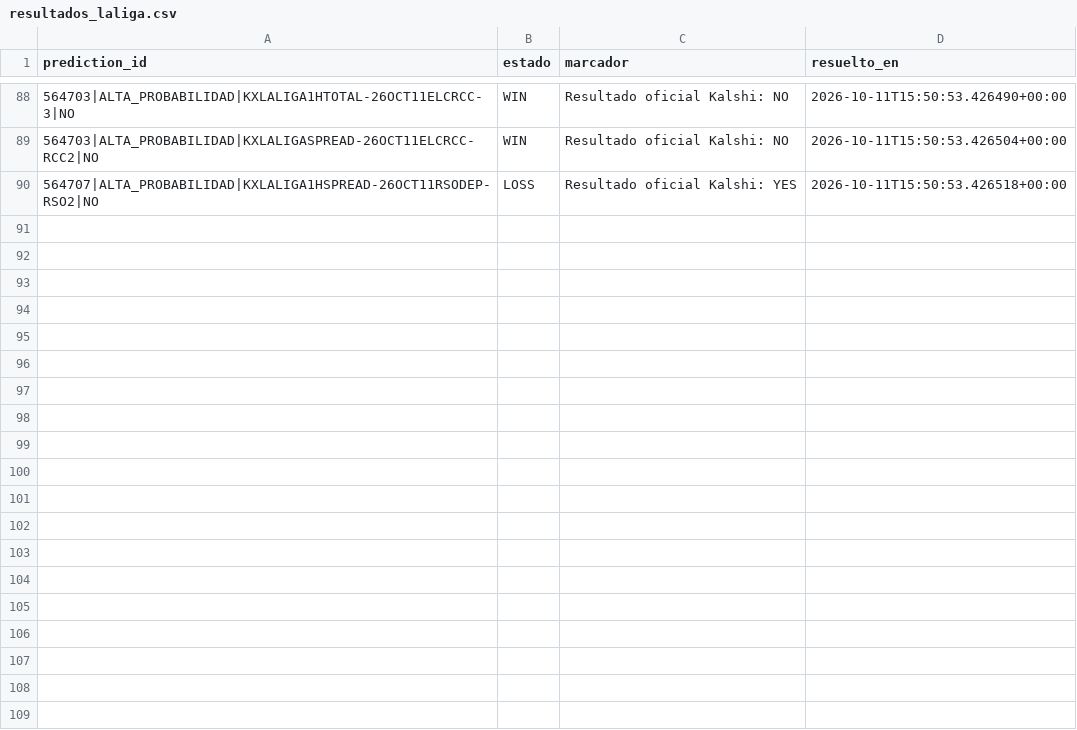
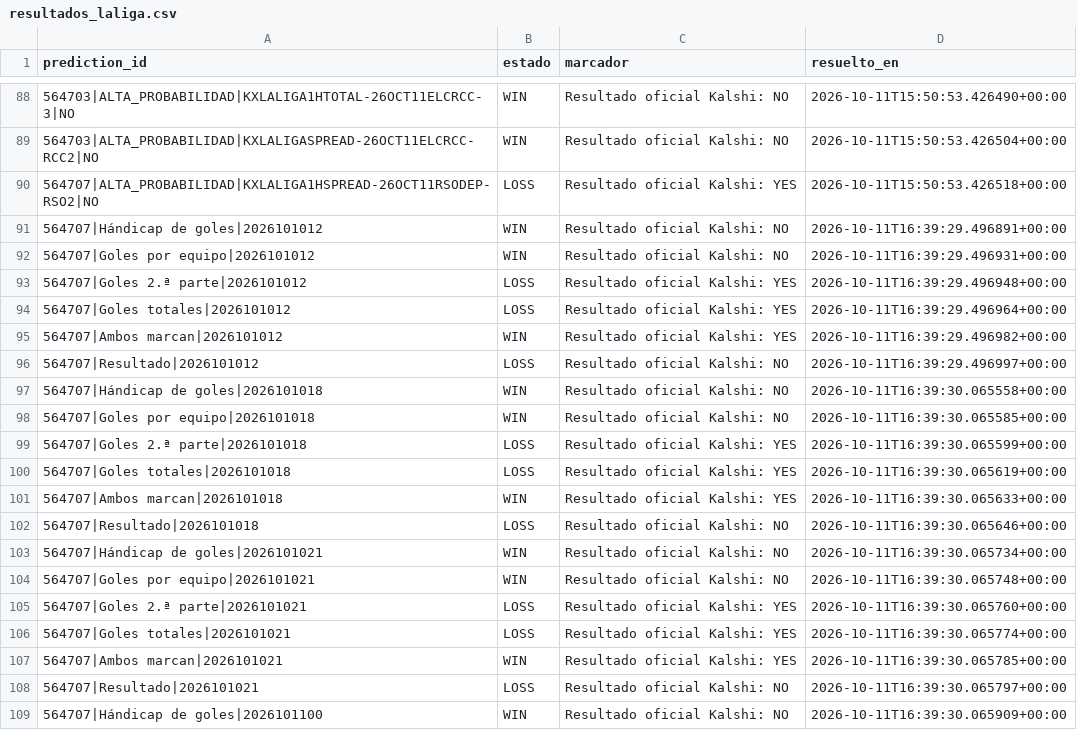
Before and after one commit to fall2606/predicciones, a CSV file: resultados_laliga.csv, drawn as a sheet; only a part is shown, gaps mark what is left out; the diff covers the shown part only.

Commit message:
Actualizar predicciones y liquidaciones oficiales

```diff
--- a/resultados_laliga.csv
+++ b/resultados_laliga.csv
@@ -90 +90,20 @@ prediction_id,estado,marcador,resuelto_en
 564707|ALTA_PROBABILIDAD|KXLALIGA1HSPREAD-26OCT11RSODEP-RSO2|NO,LOSS,Resultado oficial Kalshi: YES,2026-10-11T15:50:53.426518+00:00
+564707|Hándicap de goles|2026101012,WIN,Resultado oficial Kalshi: NO,2026-10-11T16:39:29.496891+00:00
+564707|Goles por equipo|2026101012,WIN,Resultado oficial Kalshi: NO,2026-10-11T16:39:29.496931+00:00
+564707|Goles 2.ª parte|2026101012,LOSS,Resultado oficial Kalshi: YES,2026-10-11T16:39:29.496948+00:00
+564707|Goles totales|2026101012,LOSS,Resultado oficial Kalshi: YES,2026-10-11T16:39:29.496964+00:00
+564707|Ambos marcan|2026101012,WIN,Resultado oficial Kalshi: YES,2026-10-11T16:39:29.496982+00:00
+564707|Resultado|2026101012,LOSS,Resultado oficial Kalshi: NO,2026-10-11T16:39:29.496997+00:00
+564707|Hándicap de goles|2026101018,WIN,Resultado oficial Kalshi: NO,2026-10-11T16:39:30.065558+00:00
+564707|Goles por equipo|2026101018,WIN,Resultado oficial Kalshi: NO,2026-10-11T16:39:30.065585+00:00
+564707|Goles 2.ª parte|2026101018,LOSS,Resultado oficial Kalshi: YES,2026-10-11T16:39:30.065599+00:00
+564707|Goles totales|2026101018,LOSS,Resultado oficial Kalshi: YES,2026-10-11T16:39:30.065619+00:00
+564707|Ambos marcan|2026101018,WIN,Resultado oficial Kalshi: YES,2026-10-11T16:39:30.065633+00:00
+564707|Resultado|2026101018,LOSS,Resultado oficial Kalshi: NO,2026-10-11T16:39:30.065646+00:00
+564707|Hándicap de goles|2026101021,WIN,Resultado oficial Kalshi: NO,2026-10-11T16:39:30.065734+00:00
+564707|Goles por equipo|2026101021,WIN,Resultado oficial Kalshi: NO,2026-10-11T16:39:30.065748+00:00
+564707|Goles 2.ª parte|2026101021,LOSS,Resultado oficial Kalshi: YES,2026-10-11T16:39:30.065760+00:00
+564707|Goles totales|2026101021,LOSS,Resultado oficial Kalshi: YES,2026-10-11T16:39:30.065774+00:00
+564707|Ambos marcan|2026101021,WIN,Resultado oficial Kalshi: YES,2026-10-11T16:39:30.065785+00:00
+564707|Resultado|2026101021,LOSS,Resultado oficial Kalshi: NO,2026-10-11T16:39:30.065797+00:00
+564707|Hándicap de goles|2026101100,WIN,Resultado oficial Kalshi: NO,2026-10-11T16:39:30.065909+00:00
```
Also changed, not shown: 20 added rows elsewhere in this file, mlb_cobertura_por_partido.csv, predicciones_laliga.csv, 4 other files.
